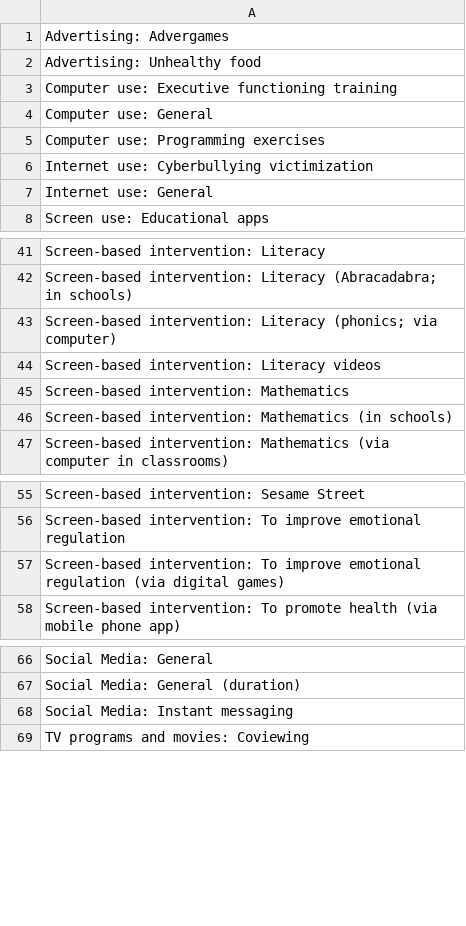
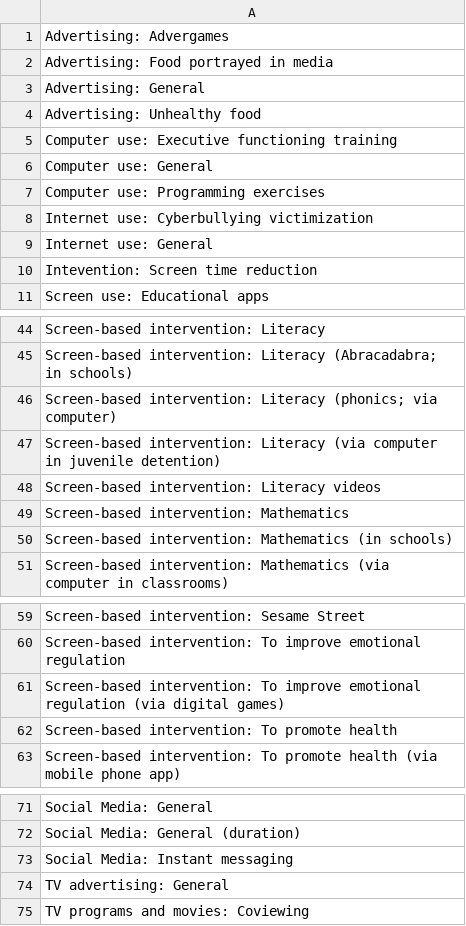
Before and after one commit to Motivation-and-Behaviour/screen_umbrella, a CSV file: supplementary_files/Supplementary File 4 - List of Exposures.csv, drawn as a sheet; only a part is shown, gaps mark what is left out.

```diff
--- a/supplementary_files/Supplementary File 4 - List of Exposures.csv
+++ b/supplementary_files/Supplementary File 4 - List of Exposures.csv
@@ -1,2 +1,4 @@
 Advertising: Advergames
+Advertising: Food portrayed in media
+Advertising: General
 Advertising: Unhealthy food
@@ -7,2 +9,3 @@ Internet use: Cyberbullying victimization
 Internet use: General
+Intevention: Screen time reduction
 Screen use: Educational apps
@@ -43,2 +46,3 @@ Screen-based intervention: Literacy (Abracadabra; in schools)
 Screen-based intervention: Literacy (phonics; via computer)
+Screen-based intervention: Literacy (via computer in juvenile detention)
 Screen-based intervention: Literacy videos
@@ -57,2 +61,3 @@ Screen-based intervention: To improve emotional regulation
 Screen-based intervention: To improve emotional regulation (via digital games)
+Screen-based intervention: To promote health
 Screen-based intervention: To promote health (via mobile phone app)
@@ -68,2 +73,3 @@ Social Media: General (duration)
 Social Media: Instant messaging
+TV advertising: General
 TV programs and movies: Coviewing
```
Also changed, not shown: 21 other files.
